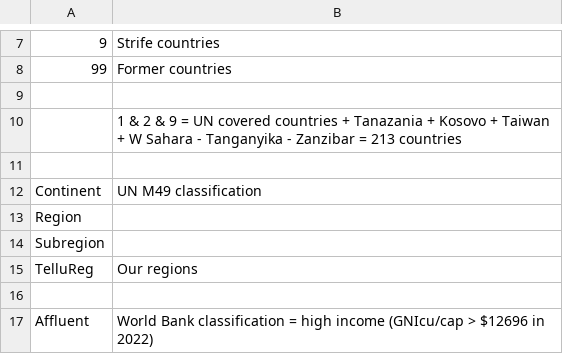
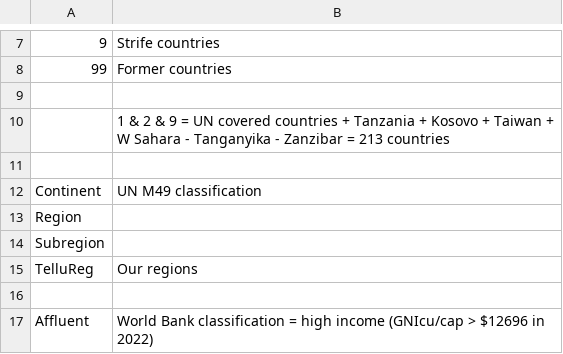
Before and after one commit to scanback/macro, a CSV file: all_def_legends.csv, drawn as a sheet; only a part is shown, gaps mark what is left out; the diff names each change by its address in the sheet, - before the commit and + after, or states it on an @@ line.

Commit message:
Update all_def_legends.csv

```diff
--- a/all_def_legends.csv
+++ b/all_def_legends.csv
-B10: …countries + Tanazania + Kosovo…
+B10: …countries + Tanzania + Kosovo…
```
